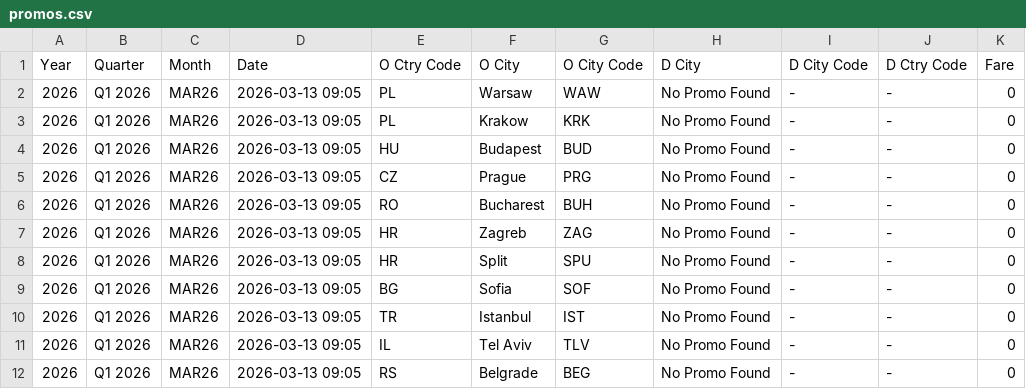
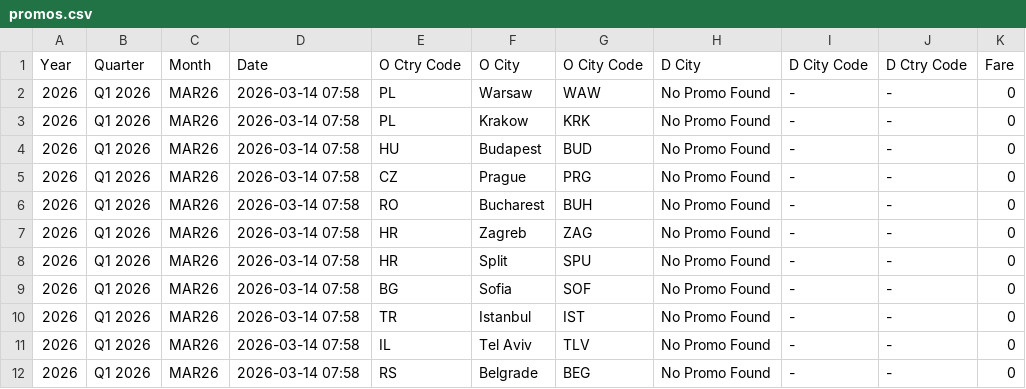
Before and after one commit to ZTADJ/SKT-PROMO, a CSV file: promos.csv, drawn as a sheet.

```diff
--- a/promos.csv
+++ b/promos.csv
@@ -1,12 +1,12 @@
 Year,Quarter,Month,Date,O Ctry Code,O City,O City Code,D City,D City Code,D Ctry Code,Fare
-2026,Q1 2026,MAR26,2026-03-13 09:05,PL,Warsaw,WAW,No Promo Found,-,-,0
-2026,Q1 2026,MAR26,2026-03-13 09:05,PL,Krakow,KRK,No Promo Found,-,-,0
-2026,Q1 2026,MAR26,2026-03-13 09:05,HU,Budapest,BUD,No Promo Found,-,-,0
-2026,Q1 2026,MAR26,2026-03-13 09:05,CZ,Prague,PRG,No Promo Found,-,-,0
-2026,Q1 2026,MAR26,2026-03-13 09:05,RO,Bucharest,BUH,No Promo Found,-,-,0
-2026,Q1 2026,MAR26,2026-03-13 09:05,HR,Zagreb,ZAG,No Promo Found,-,-,0
-2026,Q1 2026,MAR26,2026-03-13 09:05,HR,Split,SPU,No Promo Found,-,-,0
-2026,Q1 2026,MAR26,2026-03-13 09:05,BG,Sofia,SOF,No Promo Found,-,-,0
-2026,Q1 2026,MAR26,2026-03-13 09:05,TR,Istanbul,IST,No Promo Found,-,-,0
-2026,Q1 2026,MAR26,2026-03-13 09:05,IL,Tel Aviv,TLV,No Promo Found,-,-,0
-2026,Q1 2026,MAR26,2026-03-13 09:05,RS,Belgrade,BEG,No Promo Found,-,-,0
+2026,Q1 2026,MAR26,2026-03-14 07:58,PL,Warsaw,WAW,No Promo Found,-,-,0
+2026,Q1 2026,MAR26,2026-03-14 07:58,PL,Krakow,KRK,No Promo Found,-,-,0
+2026,Q1 2026,MAR26,2026-03-14 07:58,HU,Budapest,BUD,No Promo Found,-,-,0
+2026,Q1 2026,MAR26,2026-03-14 07:58,CZ,Prague,PRG,No Promo Found,-,-,0
+2026,Q1 2026,MAR26,2026-03-14 07:58,RO,Bucharest,BUH,No Promo Found,-,-,0
+2026,Q1 2026,MAR26,2026-03-14 07:58,HR,Zagreb,ZAG,No Promo Found,-,-,0
+2026,Q1 2026,MAR26,2026-03-14 07:58,HR,Split,SPU,No Promo Found,-,-,0
+2026,Q1 2026,MAR26,2026-03-14 07:58,BG,Sofia,SOF,No Promo Found,-,-,0
+2026,Q1 2026,MAR26,2026-03-14 07:58,TR,Istanbul,IST,No Promo Found,-,-,0
+2026,Q1 2026,MAR26,2026-03-14 07:58,IL,Tel Aviv,TLV,No Promo Found,-,-,0
+2026,Q1 2026,MAR26,2026-03-14 07:58,RS,Belgrade,BEG,No Promo Found,-,-,0
```
